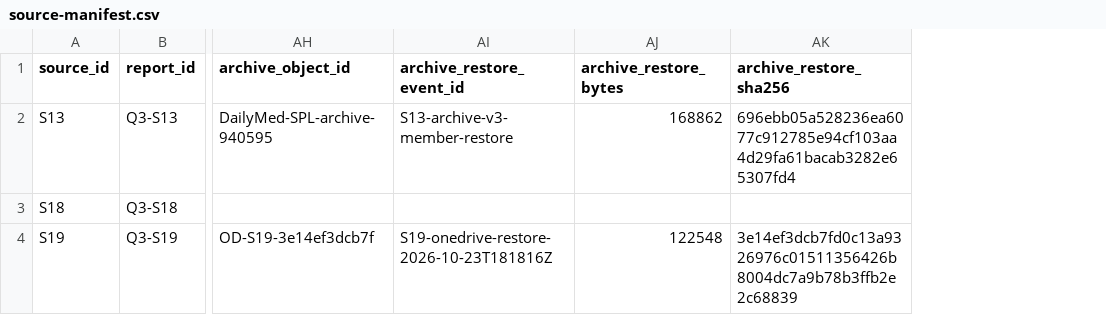
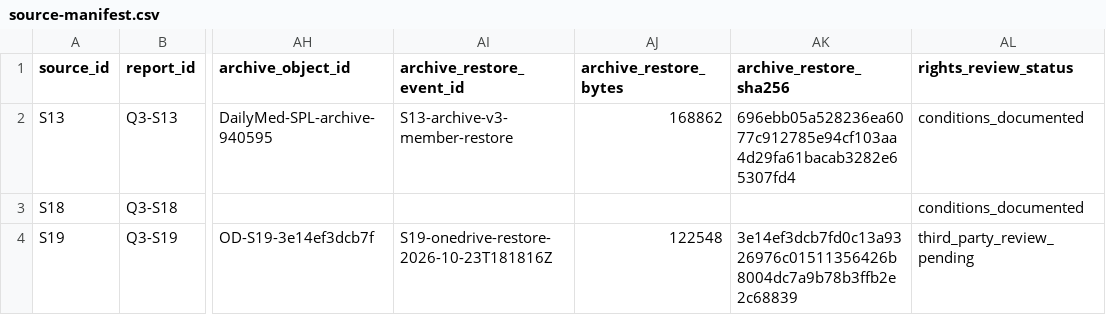
Before and after one commit to aditmer/type1-diabetes-cure-research, a CSV file: experiments/q3/source-manifest.csv, drawn as a sheet; only a part is shown, gaps mark what is left out; the diff covers the shown part only; the diff names each change by its address in the sheet, - before the commit and + after, or states it on an @@ line.

```diff
--- a/experiments/q3/source-manifest.csv
+++ b/experiments/q3/source-manifest.csv
+column AL (rights_review_status), rows 2-4: conditions_documented | conditions_documented | third_party_review_pending
```
Also changed, not shown: 5 edited cells elsewhere in this file, experiments/q3/retrieval-log.csv, 5 other files.
